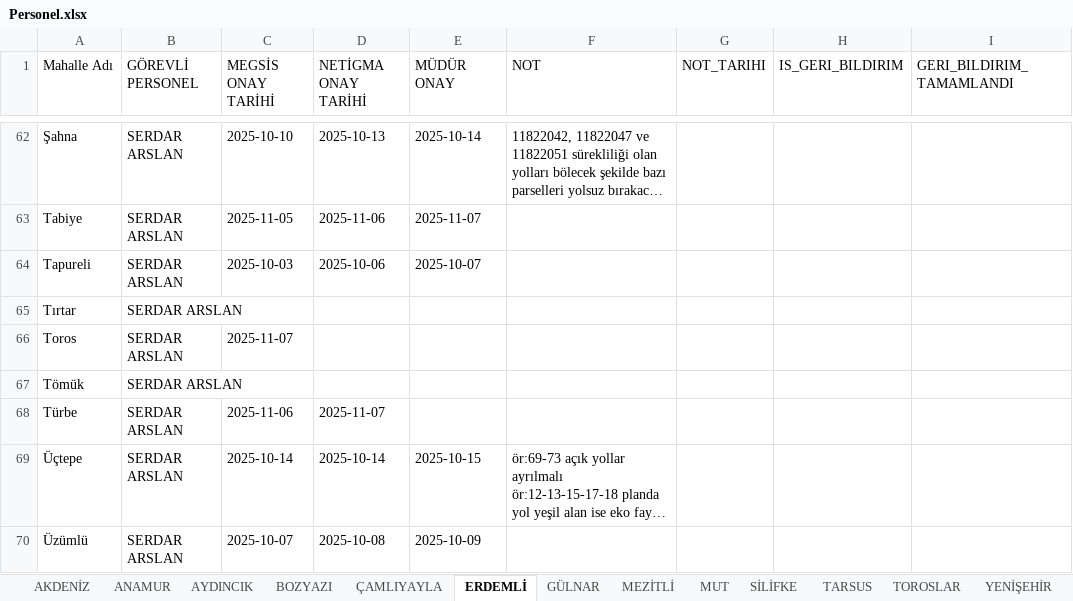
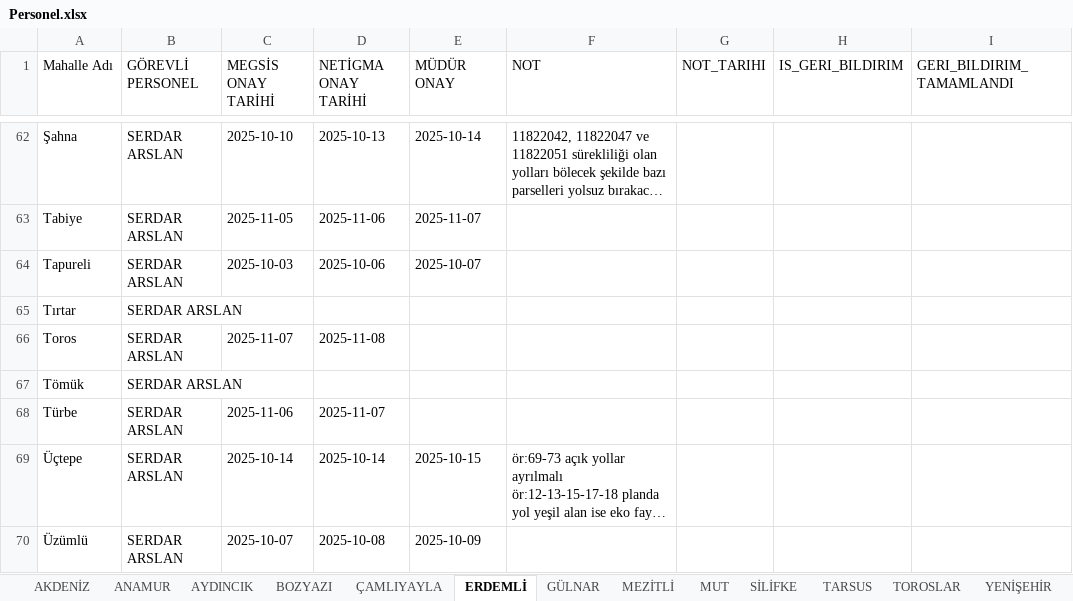
Before and after one commit to gokhangeo/mersin-th, an Excel workbook: Personel.xlsx, sheet ERDEMLİ, drawn as a sheet; only a part is shown, gaps mark what is left out; long unchanged cells end in …; values as stored, in another font and other column widths than the file's, no borders; the diff names each change by its address in the sheet, - before the commit and + after, or states it on an @@ line.

Commit message:
[THA Sistemi] Veri Güncelleme

```diff
--- a/Personel.xlsx (sheet ERDEMLİ)
+++ b/Personel.xlsx (sheet ERDEMLİ)
-D66 (NETİGMA ONAY TARİHİ): (empty)
+D66 (NETİGMA ONAY TARİHİ): 2025-11-08
```
